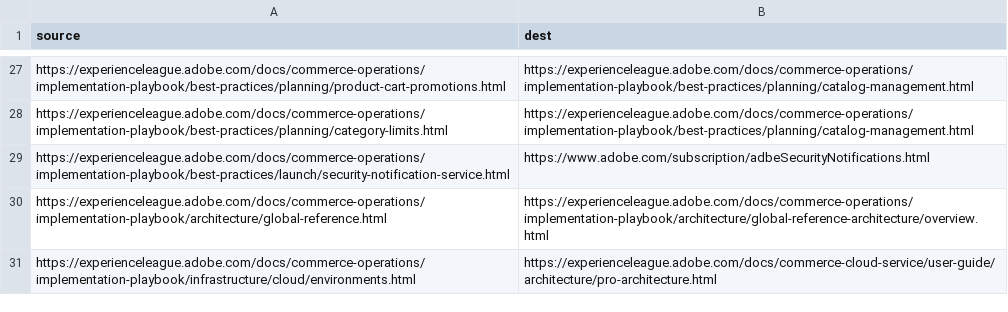
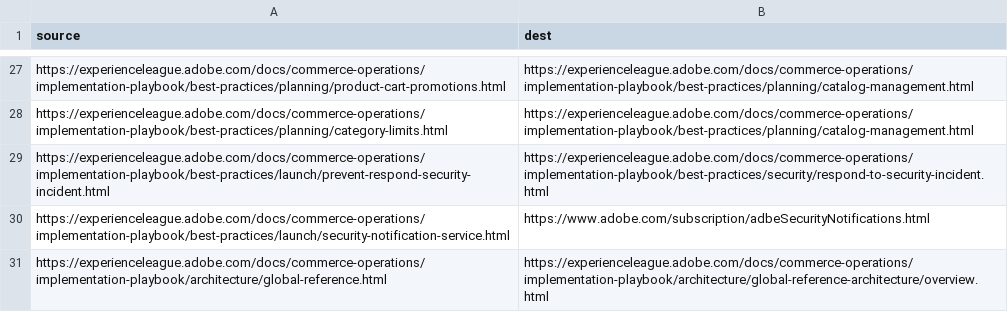
Before and after one commit to AdobeDocs/commerce-operations.en, a CSV file: redirects.csv, drawn as a sheet; only a part is shown, gaps mark what is left out; the shorter side is filled out with more unchanged rows; the diff names each change by its address in the sheet, - before the commit and + after, or states it on an @@ line.

Commit message:
- Move "Prevent and respond to security incident" to Maintenance section - Update file name and create redirect - Update Best Practices TOC to reflect change

```diff
--- a/redirects.csv
+++ b/redirects.csv
+row 29: https://experienceleague.adobe.com/docs/commerce-operations/implementation-playbook/best-practices/launch/prevent-respond-security-incident.html | https://experienceleague.adobe.com/docs/commerce-operations/implementation-playbook/best-practices/security/respond-to-security-incident.html
```
Also changed, not shown: 4 other files.
